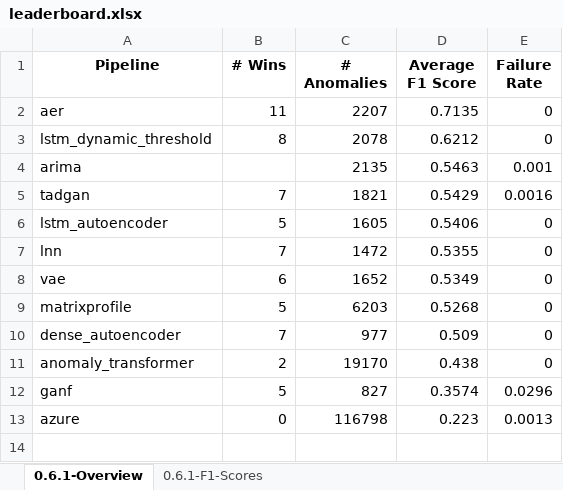
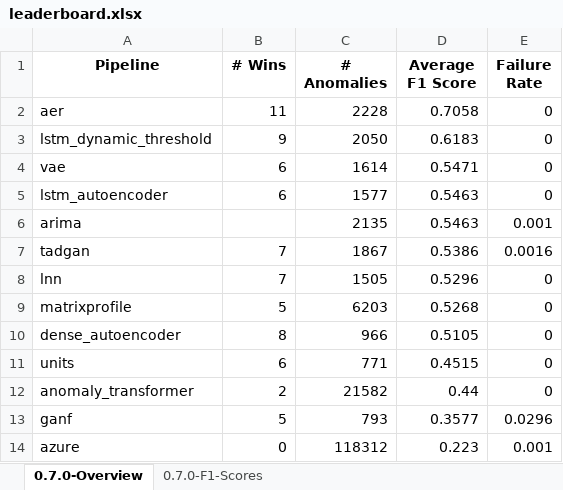
Before and after one commit to sintel-dev/Orion, an Excel workbook: benchmark/leaderboard.xlsx, sheet 0.7.0-Overview, drawn as a sheet; values as stored, in another font and other column widths than the file's, no borders; removed rows and columns are numbered as before the commit, all else as after; the diff names each change by its address in the sheet, - before the commit and + after, or states it on an @@ line.

```diff
--- a/benchmark/leaderboard.xlsx (sheet 0.7.0-Overview)
+++ b/benchmark/leaderboard.xlsx (sheet 0.7.0-Overview)
-sheet tab: 0.6.1-Overview
+sheet tab: 0.7.0-Overview
-sheet tab: 0.6.1-F1-Scores
+sheet tab: 0.7.0-F1-Scores
-C2 (# Anomalies): 2207
+C2 (# Anomalies): 2228
-D2 (Average F1 Score): 0.7135
+D2 (Average F1 Score): 0.7058
-B3 (# Wins): 8
+B3 (# Wins): 9
-C3 (# Anomalies): 2078
+C3 (# Anomalies): 2050
-D3 (Average F1 Score): 0.6212
+D3 (Average F1 Score): 0.6183
+row 4: vae | 6 | 1614 | 0.5471 | 0
+row 5: lstm_autoencoder | 6 | 1577 | 0.5463 | 0
-C7 (# Anomalies): 1821
+C7 (# Anomalies): 1867
-D7 (Average F1 Score): 0.5429
+D7 (Average F1 Score): 0.5386
-row 6: lstm_autoencoder | 5 | 1605 | 0.5406 | 0
-C8 (# Anomalies): 1472
+C8 (# Anomalies): 1505
-D8 (Average F1 Score): 0.5355
+D8 (Average F1 Score): 0.5296
-row 8: vae | 6 | 1652 | 0.5349 | 0
-B10 (# Wins): 7
+B10 (# Wins): 8
-C10 (# Anomalies): 977
+C10 (# Anomalies): 966
-D10 (Average F1 Score): 0.509
+D10 (Average F1 Score): 0.5105
+row 11: units | 6 | 771 | 0.4515 | 0
-C12 (# Anomalies): 19170
+C12 (# Anomalies): 21582
-D12 (Average F1 Score): 0.438
+D12 (Average F1 Score): 0.44
-C13 (# Anomalies): 827
+C13 (# Anomalies): 793
-D13 (Average F1 Score): 0.3574
+D13 (Average F1 Score): 0.3577
-C14 (# Anomalies): 116798
+C14 (# Anomalies): 118312
-E14 (Failure Rate): 0.0013
+E14 (Failure Rate): 0.001
```
Also changed, not shown: sheet 0.7.0-F1-Scores, 4 other files.
